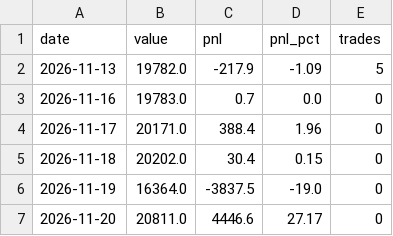
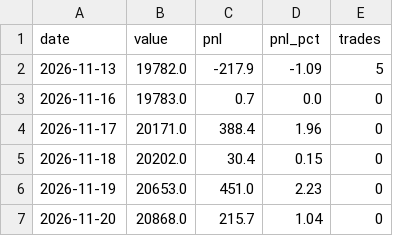
Before and after one commit to shivamnegi-cyber/nifty-swing-lab, a CSV file: records/daily.csv, drawn as a sheet.

```diff
--- a/records/daily.csv
+++ b/records/daily.csv
@@ -5,3 +5,3 @@ date,value,pnl,pnl_pct,trades
 2026-11-18,20202.0,30.4,0.15,0
-2026-11-19,16364.0,-3837.5,-19.0,0
-2026-11-20,20811.0,4446.6,27.17,0
+2026-11-19,20653.0,451.0,2.23,0
+2026-11-20,20868.0,215.7,1.04,0
```
Also changed, not shown: records/holdings.csv, records/rejected_signals.csv, 2 other files.
